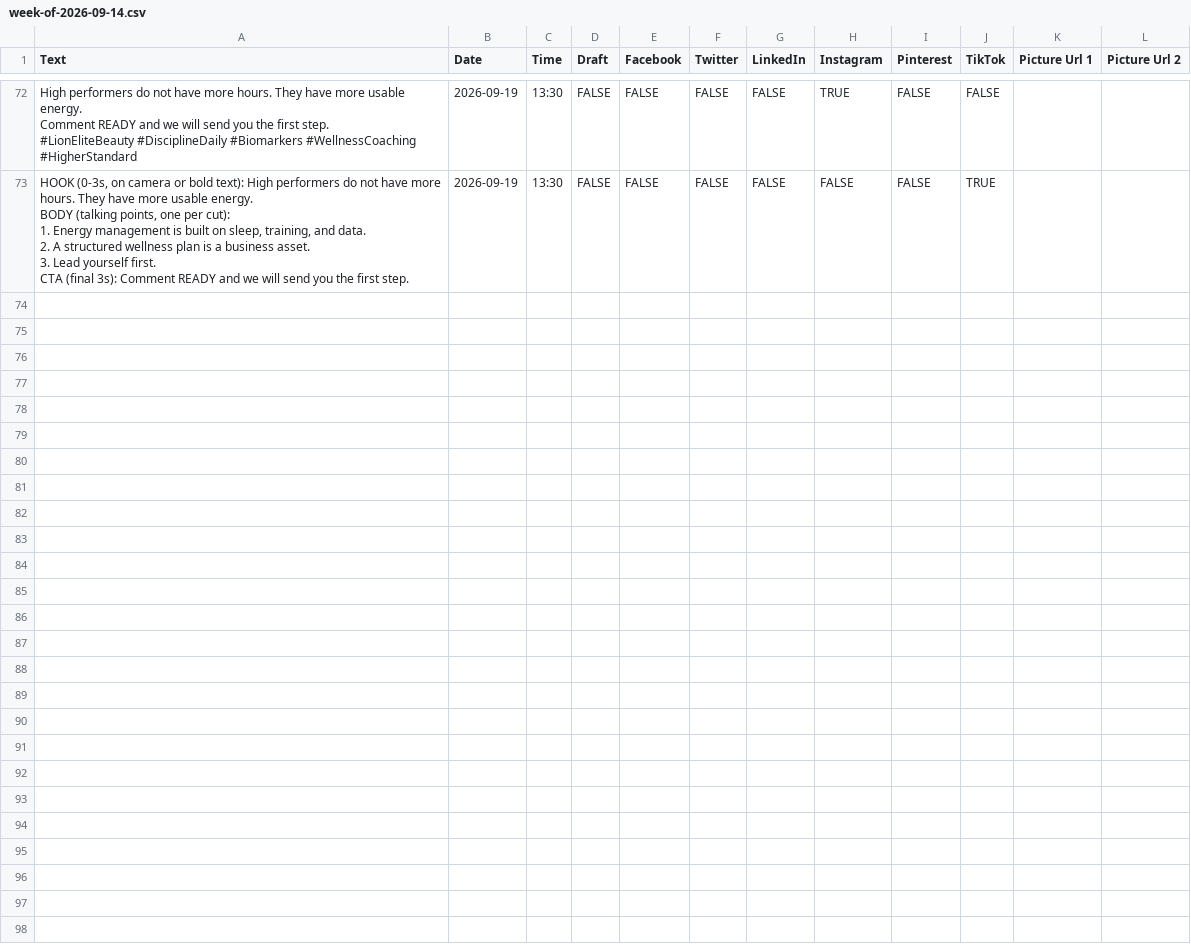
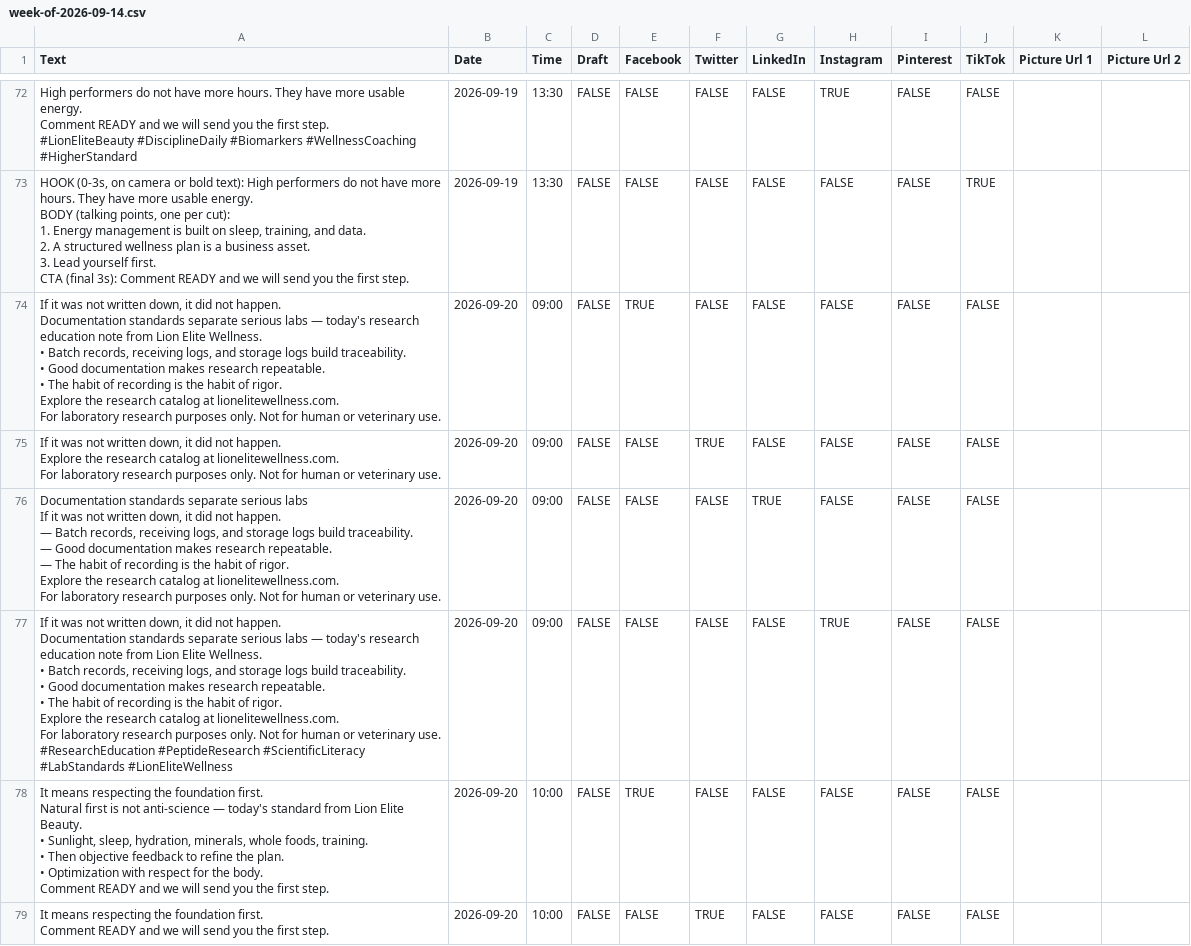
Before and after one commit to lionelite/lion-elite-os, a CSV file: content/metricool-import/week-of-2026-09-14.csv, drawn as a sheet; only a part is shown, gaps mark what is left out; ↵ is a line break in a cell; the diff covers the shown part only; the diff names each change by its address in the sheet, - before the commit and + after, or states it on an @@ line.

```diff
--- a/content/metricool-import/week-of-2026-09-14.csv
+++ b/content/metricool-import/week-of-2026-09-14.csv
+row 74: If it was not written down, it did not happen. ↵ Documentation standards separate serious labs — today's research education note from Lion Elite Wellness. ↵ • Batch records, receiving logs, and storage logs build traceability. ↵ • Good documentation makes research repeatable. ↵ • The habit of recording is the habit of rigor. ↵ Explore the research catalog at lionelitewellness.com. ↵ For laboratory research purposes only. Not for human or veterinary use. | 2026-09-20 | 09:00 | FALSE | TRUE | FALSE | FALSE | FALSE | FALSE | FALSE
+row 75: If it was not written down, it did not happen. ↵ Explore the research catalog at lionelitewellness.com. ↵ For laboratory research purposes only. Not for human or veterinary use. | 2026-09-20 | 09:00 | FALSE | FALSE | TRUE | FALSE | FALSE | FALSE | FALSE
+row 76: Documentation standards separate serious labs ↵ If it was not written down, it did not happen. ↵ — Batch records, receiving logs, and storage logs build traceability. ↵ — Good documentation makes research repeatable. ↵ — The habit of recording is the habit of rigor. ↵ Explore the research catalog at lionelitewellness.com. ↵ For laboratory research purposes only. Not for human or veterinary use. | 2026-09-20 | 09:00 | FALSE | FALSE | FALSE | TRUE | FALSE | FALSE | FALSE
+row 77: If it was not written down, it did not happen. ↵ Documentation standards separate serious labs — today's research education note from Lion Elite Wellness. ↵ • Batch records, receiving logs, and storage logs build traceability. ↵ • Good documentation makes research repeatable. ↵ • The habit of recording is the habit of rigor. ↵ Explore the research catalog at lionelitewellness.com. ↵ For laboratory research purposes only. Not for human or veterinary use. ↵ #ResearchEducation #PeptideResearch #ScientificLiteracy #LabStandards #LionEliteWellness | 2026-09-20 | 09:00 | FALSE | FALSE | FALSE | FALSE | TRUE | FALSE | FALSE
+row 78: It means respecting the foundation first. ↵ Natural first is not anti-science — today's standard from Lion Elite Beauty. ↵ • Sunlight, sleep, hydration, minerals, whole foods, training. ↵ • Then objective feedback to refine the plan. ↵ • Optimization with respect for the body. ↵ Comment READY and we will send you the first step. | 2026-09-20 | 10:00 | FALSE | TRUE | FALSE | FALSE | FALSE | FALSE | FALSE
+row 79: It means respecting the foundation first. ↵ Comment READY and we will send you the first step. | 2026-09-20 | 10:00 | FALSE | FALSE | TRUE | FALSE | FALSE | FALSE | FALSE
```
Also changed, not shown: 6 added rows elsewhere in this file, 4 other files.
